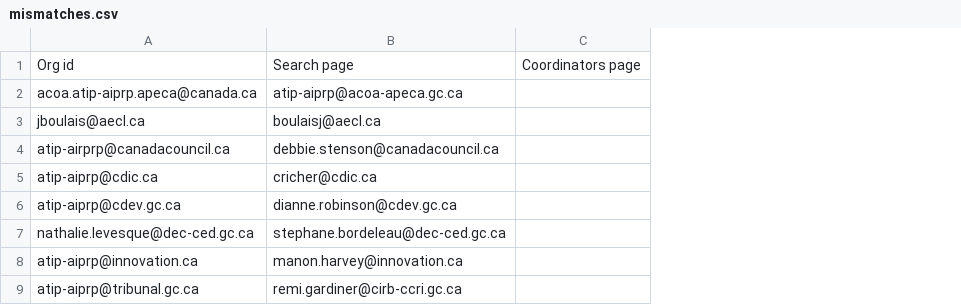
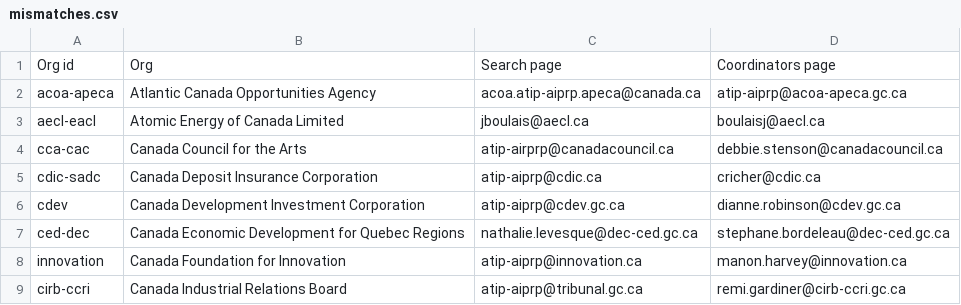
Before and after one commit to jpmckinney/information_request_summaries_and_responses, a CSV file: _data/mismatches.csv, drawn as a sheet; only a part is shown; removed rows and columns are numbered as before the commit, all else as after; the diff names each change by its address in the sheet, - before the commit and + after, or states it on an @@ line.

Commit message:
add columns to _data/mismatches.csv

```diff
--- a/_data/mismatches.csv
+++ b/_data/mismatches.csv
+column A, rows 2-9: acoa-apeca | aecl-eacl | cca-cac | cdic-sadc | cdev | ced-dec | innovation | cirb-ccri
+column B, rows 2-9: Atlantic Canada Opportunities Agency | Atomic Energy of Canada Limited | Canada Council for the Arts | Canada Deposit Insurance Corporation | Canada Development Investment Corporation | Canada Economic Development for Quebec Regions | Canada Foundation for Innovation | Canada Industrial Relations Board
-column C, empty
-row 1: Org id | Search page | Coordinators page
+row 1: Org id | Org | Search page | Coordinators page
```
Also changed, not shown: 3 other files.
